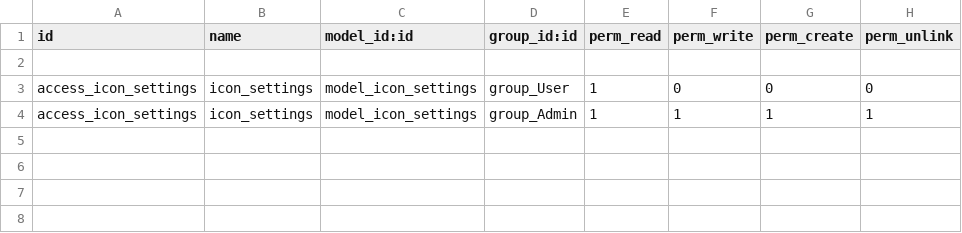
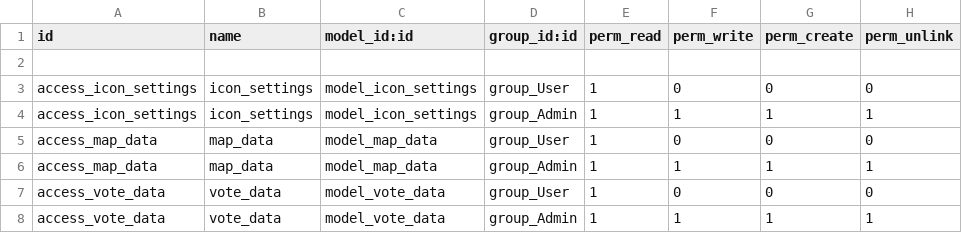
Before and after one commit to a26796879/ForTaiwan_odoo, a CSV file: extra-addons/vote_map_data/security/ir.model.access.csv, drawn as a sheet.

Commit message:
setup access right for Models

```diff
--- a/extra-addons/vote_map_data/security/ir.model.access.csv
+++ b/extra-addons/vote_map_data/security/ir.model.access.csv
@@ -4 +4,5 @@ access_icon_settings,icon_settings,model_icon_settings,group_User,1,0,0,0
 access_icon_settings,icon_settings,model_icon_settings,group_Admin,1,1,1,1
+access_map_data,map_data,model_map_data,group_User,1,0,0,0
+access_map_data,map_data,model_map_data,group_Admin,1,1,1,1
+access_vote_data,vote_data,model_vote_data,group_User,1,0,0,0
+access_vote_data,vote_data,model_vote_data,group_Admin,1,1,1,1
```
